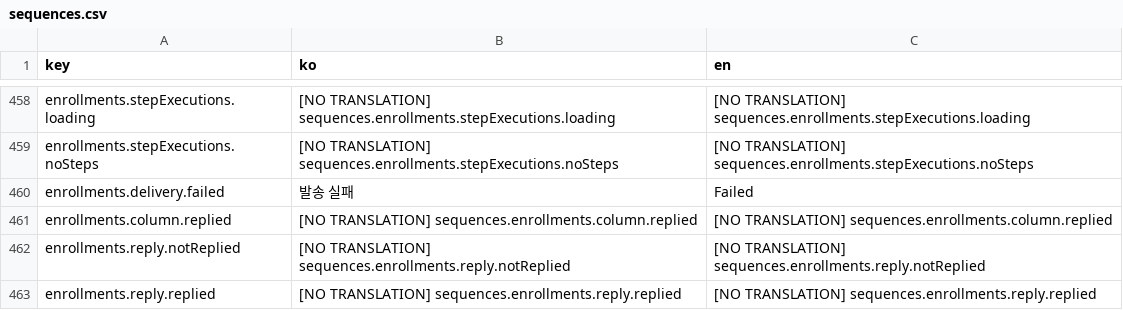
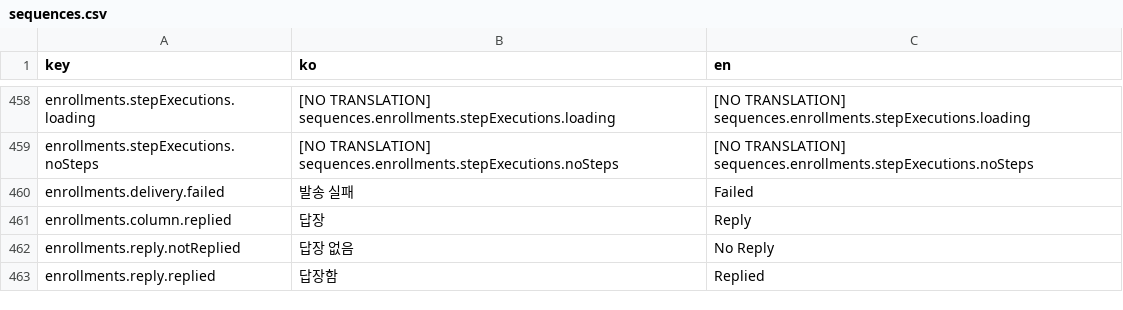
Before and after one commit to iyeaaa/loki-reference-skill, a CSV file: admin/locales/sequences.csv, drawn as a sheet; only a part is shown, gaps mark what is left out.

```diff
--- a/admin/locales/sequences.csv
+++ b/admin/locales/sequences.csv
@@ -460,4 +460,4 @@ enrollments.stepExecutions.noSteps,[NO TRANSLATION] sequences.enrollments.stepEx
 enrollments.delivery.failed,발송 실패,Failed
-enrollments.column.replied,[NO TRANSLATION] sequences.enrollments.column.replied,[NO TRANSLATION] sequences.enrollments.column.replied
-enrollments.reply.notReplied,[NO TRANSLATION] sequences.enrollments.reply.notReplied,[NO TRANSLATION] sequences.enrollments.reply.notReplied
-enrollments.reply.replied,[NO TRANSLATION] sequences.enrollments.reply.replied,[NO TRANSLATION] sequences.enrollments.reply.replied
+enrollments.column.replied,답장,Reply
+enrollments.reply.notReplied,답장 없음,No Reply
+enrollments.reply.replied,답장함,Replied
```
Also changed, not shown: 1 other file.
